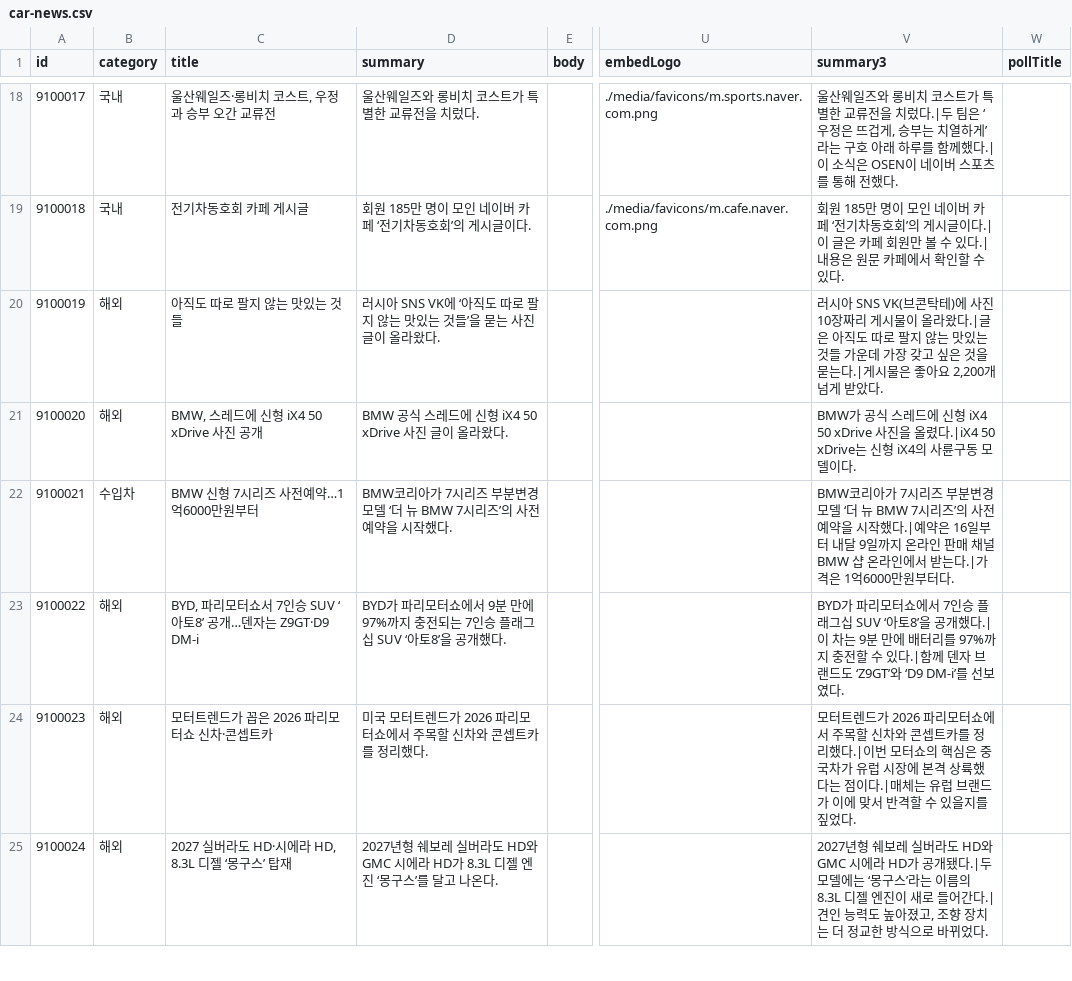
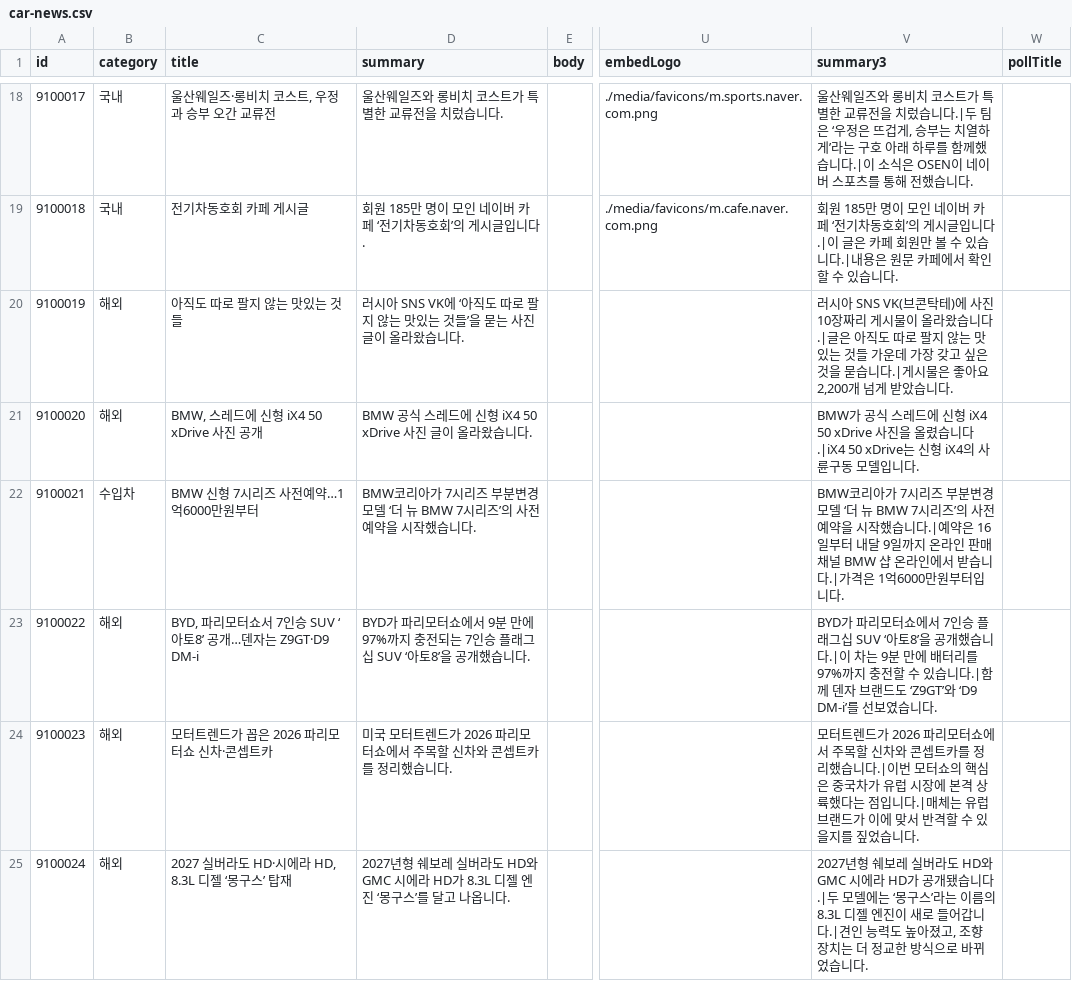
Before and after one commit to bobaekimboae/bobaedream, a CSV file: data/boards/car-news.csv, drawn as a sheet; only a part is shown, gaps mark what is left out; the diff covers the shown part only; the diff names each change by its address in the sheet, - before the commit and + after, or states it on an @@ line.

```diff
--- a/data/boards/car-news.csv
+++ b/data/boards/car-news.csv
-D18 (summary): 울산웨일즈와 롱비치 코스트가 특별한 교류전을 치렀다.
+D18 (summary): 울산웨일즈와 롱비치 코스트가 특별한 교류전을 치렀습니다.
-V18 (summary3): …을 치렀다.|두 팀은 ‘우정은 뜨겁게, 승부는 치열하게’라는 구호 아래 하루를 함께했다.|이 소식은 OSEN이 네이버 스포츠를 통해 전했다.
+V18 (summary3): …을 치렀습니다.|두 팀은 ‘우정은 뜨겁게, 승부는 치열하게’라는 구호 아래 하루를 함께했습니다.|이 소식은 OSEN이 네이버 스포츠를 통해 전했습니다.
-D19 (summary): 회원 185만 명이 모인 네이버 카페 ‘전기차동호회’의 게시글이다.
+D19 (summary): 회원 185만 명이 모인 네이버 카페 ‘전기차동호회’의 게시글입니다.
-V19 (summary3): …게시글이다.|이 글은 카페 회원만 볼 수 있다.|내용은 원문 카페에서 확인할 수 있다.
+V19 (summary3): …게시글입니다.|이 글은 카페 회원만 볼 수 있습니다.|내용은 원문 카페에서 확인할 수 있습니다.
-D20 (summary): …올라왔다.
+D20 (summary): …올라왔습니다.
-V20 (summary3): …올라왔다.|글은 아직도 따로 팔지 않는 맛있는 것들 가운데 가장 갖고 싶은 것을 묻는다.|게시물은 좋아요 2,200개 넘게 받았다.
+V20 (summary3): …올라왔습니다.|글은 아직도 따로 팔지 않는 맛있는 것들 가운데 가장 갖고 싶은 것을 묻습니다.|게시물은 좋아요 2,200개 넘게 받았습니다.
-D21 (summary): BMW 공식 스레드에 신형 iX4 50 xDrive 사진 글이 올라왔다.
+D21 (summary): BMW 공식 스레드에 신형 iX4 50 xDrive 사진 글이 올라왔습니다.
-V21 (summary3): …을 올렸다.|iX4 50 xDrive는 신형 iX4의 사륜구동 모델이다.
+V21 (summary3): …을 올렸습니다.|iX4 50 xDrive는 신형 iX4의 사륜구동 모델입니다.
-D22 (summary): …시작했다.
+D22 (summary): …시작했습니다.
-V22 (summary3): …시작했다.|예약은 16일부터 내달 9일까지 온라인 판매 채널 BMW 샵 온라인에서 받는다.|가격은 1억6000만원부터다.
+V22 (summary3): …시작했습니다.|예약은 16일부터 내달 9일까지 온라인 판매 채널 BMW 샵 온라인에서 받습니다.|가격은 1억6000만원부터입니다.
-D23 (summary): …공개했다.
+D23 (summary): …공개했습니다.
-V23 (summary3): …공개했다.|이 차는 9분 만에 배터리를 97%까지 충전할 수 있다.|함께 덴자 브랜드도 ‘Z9GT’와 ‘D9 DM-i’를 선보였다.
+V23 (summary3): …공개했습니다.|이 차는 9분 만에 배터리를 97%까지 충전할 수 있습니다.|함께 덴자 브랜드도 ‘Z9GT’와 ‘D9 DM-i’를 선보였습니다.
-D24 (summary): 미국 모터트렌드가 2026 파리모터쇼에서 주목할 신차와 콘셉트카를 정리했다.
+D24 (summary): 미국 모터트렌드가 2026 파리모터쇼에서 주목할 신차와 콘셉트카를 정리했습니다.
-V24 (summary3): …정리했다.|이번 모터쇼의 핵심은 중국차가 유럽 시장에 본격 상륙했다는 점이다.|매체는 유럽 브랜드가 이에 맞서 반격할 수 있을지를 짚었다.
+V24 (summary3): …정리했습니다.|이번 모터쇼의 핵심은 중국차가 유럽 시장에 본격 상륙했다는 점입니다.|매체는 유럽 브랜드가 이에 맞서 반격할 수 있을지를 짚었습니다.
-D25 (summary): …달고 나온다.
+D25 (summary): …달고 나옵니다.
-V25 (summary3): …공개됐다.|두 모델에는 ‘몽구스’라는 이름의 8.3L 디젤 엔진이 새로 들어간다.|견인 능력도 높아졌고, 조향 장치는 더 정교한 방식으로 바뀌었다.
+V25 (summary3): …공개됐습니다.|두 모델에는 ‘몽구스’라는 이름의 8.3L 디젤 엔진이 새로 들어갑니다.|견인 능력도 높아졌고, 조향 장치는 더 정교한 방식으로 바뀌었습니다.
```
Also changed, not shown: 55 edited cells elsewhere in this file, 4 other files.
